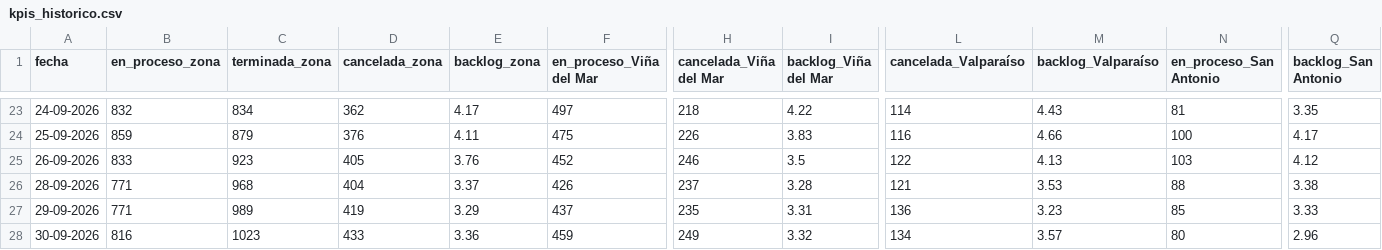
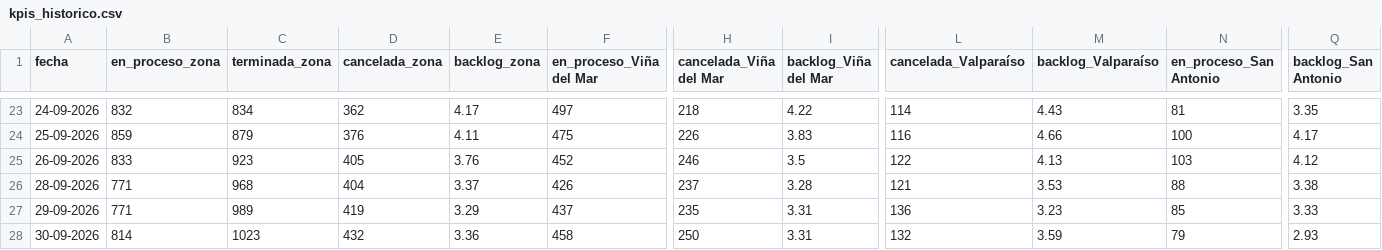
Before and after one commit to portalkpistecnicos/backlog-instalaciones, a CSV file: historico/kpis_historico.csv, drawn as a sheet; only a part is shown, gaps mark what is left out; the diff names each change by its address in the sheet, - before the commit and + after, or states it on an @@ line.

```diff
--- a/historico/kpis_historico.csv
+++ b/historico/kpis_historico.csv
-B28 (en_proceso_zona): 816
+B28 (en_proceso_zona): 814
-D28 (cancelada_zona): 433
+D28 (cancelada_zona): 432
-F28 (en_proceso_Viña del Mar): 459
+F28 (en_proceso_Viña del Mar): 458
-H28 (cancelada_Viña del Mar): 249
+H28 (cancelada_Viña del Mar): 250
-I28 (backlog_Viña del Mar): 3.32
+I28 (backlog_Viña del Mar): 3.31
-L28 (cancelada_Valparaíso): 134
+L28 (cancelada_Valparaíso): 132
-M28 (backlog_Valparaíso): 3.57
+M28 (backlog_Valparaíso): 3.59
-N28 (en_proceso_San Antonio): 80
+N28 (en_proceso_San Antonio): 79
-Q28 (backlog_San Antonio): 2.96
+Q28 (backlog_San Antonio): 2.93
```
Also changed, not shown: 2 other files.
